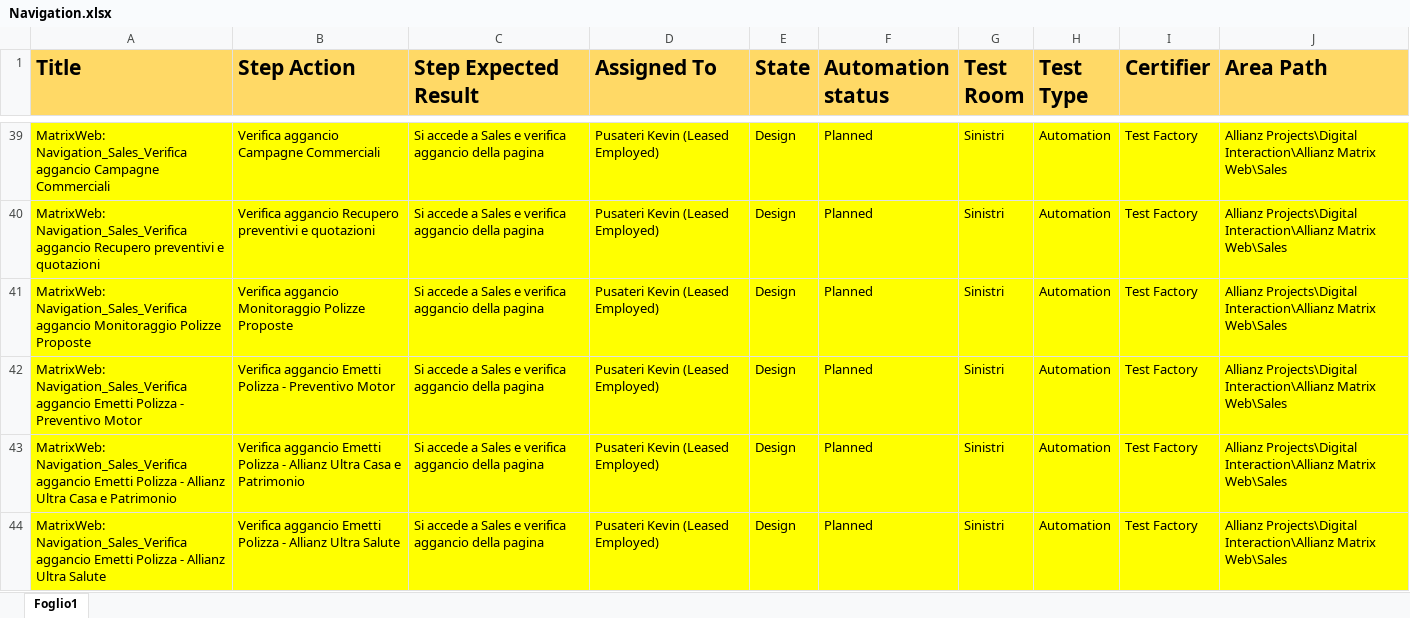
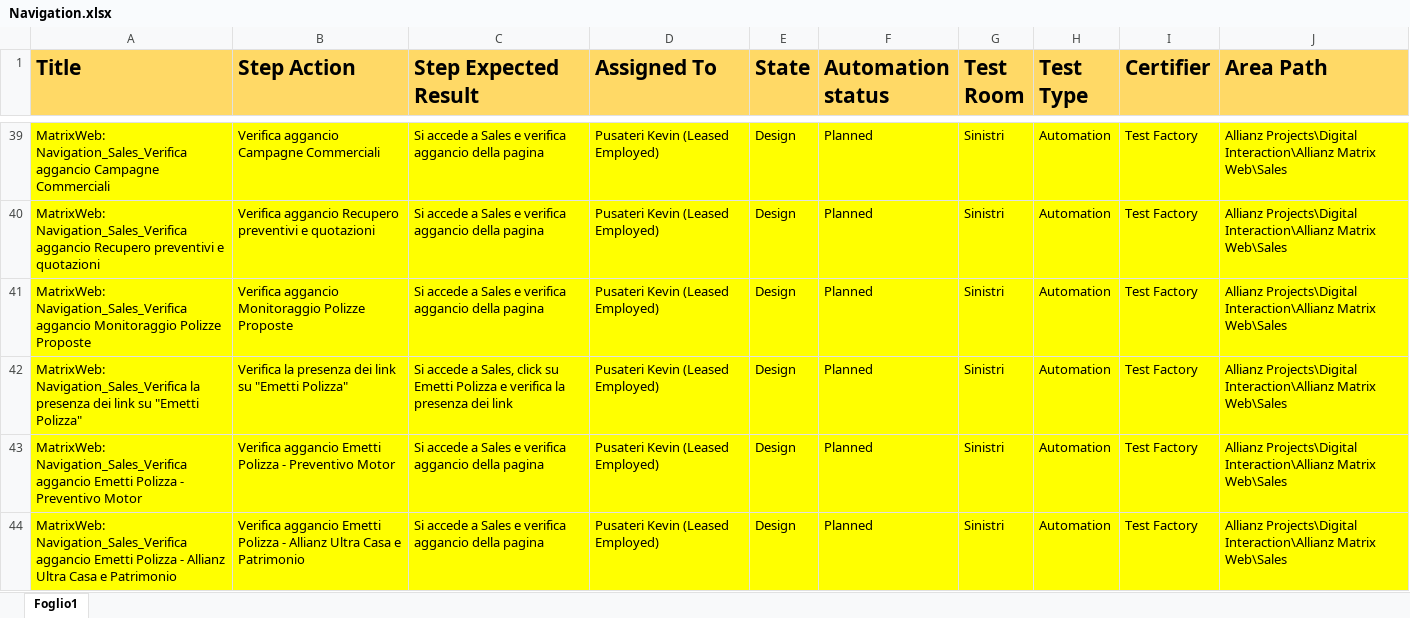
Before and after one commit to KevinPusateri/AZ, an Excel workbook: docs/tp/Navigation.xlsx, sheet Foglio1, drawn as a sheet; only a part is shown, gaps mark what is left out; the shorter side is filled out with more unchanged rows; values as stored, in another font and other column widths than the file's, no borders; the diff names each change by its address in the sheet, - before the commit and + after, or states it on an @@ line.

```diff
--- a/docs/tp/Navigation.xlsx (sheet Foglio1)
+++ b/docs/tp/Navigation.xlsx (sheet Foglio1)
+row 42: MatrixWeb: Navigation_Sales_Verifica la presenza dei link su "Emetti Polizza" | Verifica la presenza dei link su "Emetti Polizza" | Si accede a Sales, click su Emetti Polizza e verifica la presenza dei link | Pusateri Kevin (Leased Employed) | Design | Planned | Sinistri | Automation | Test Factory | Allianz Projects\Digital Interaction\Allianz Matrix Web\Sales
```
Also changed, not shown: docs/tp/BurgerMenu.xlsx, 8 other files.
